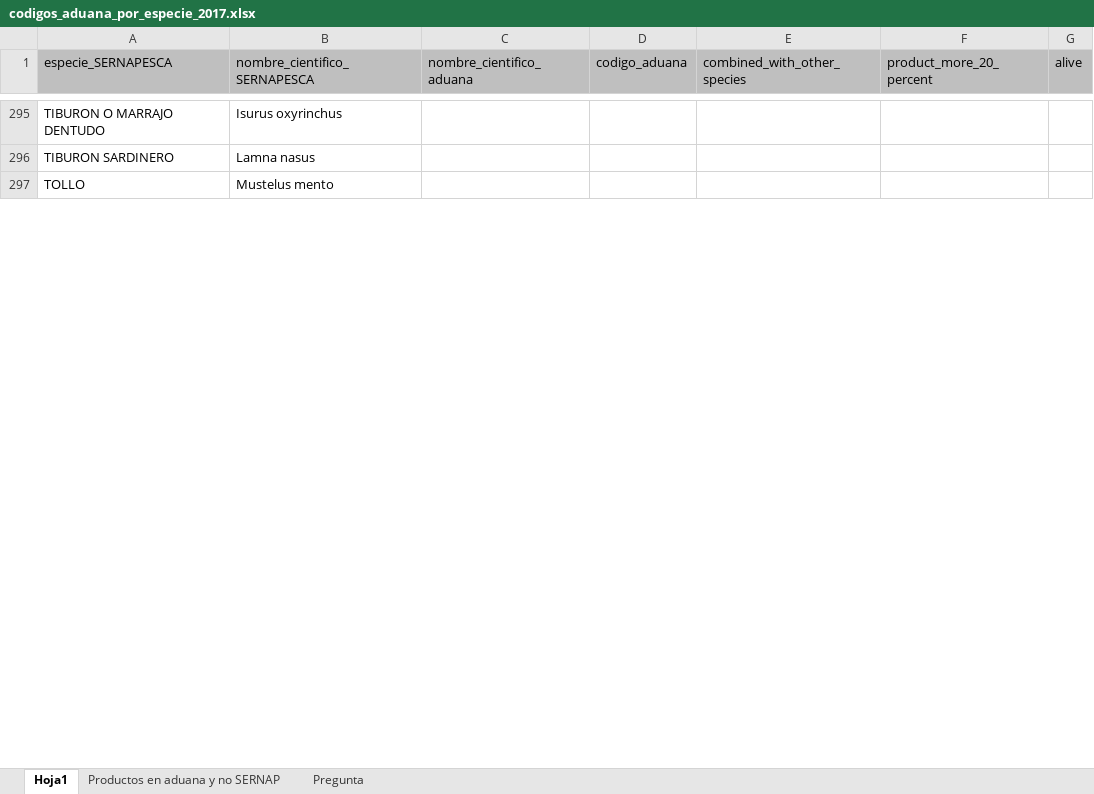
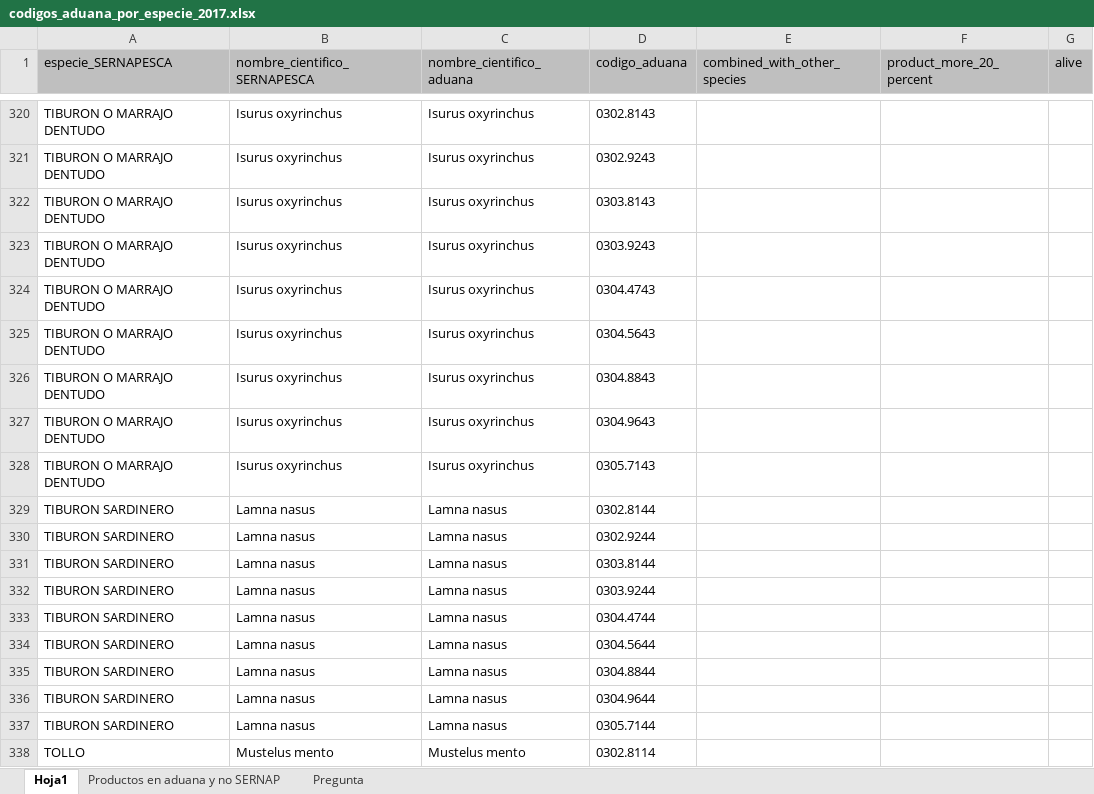
Before and after one commit to camilavargasp/main-fisheries-chile, an Excel workbook: information/raw_databases/ADUANAS_CHILE/arancel_aduanero_nomenclatura/arancel_aduanero_2017/codigos_aduana_por_especie_2017.xlsx, sheet Hoja1, drawn as a sheet; only a part is shown, gaps mark what is left out; values as stored, in another font and other column widths than the file's, no borders; addresses are those after the commit; the diff covers the shown part only; the diff names each change by its address in the sheet, - before the commit and + after, or states it on an @@ line.

Commit message:
Avances en codigos aduaneros

```diff
--- a/information/raw_databases/ADUANAS_CHILE/arancel_aduanero_nomenclatura/arancel_aduanero_2017/codigos_aduana_por_especie_2017.xlsx (sheet Hoja1)
+++ b/information/raw_databases/ADUANAS_CHILE/arancel_aduanero_nomenclatura/arancel_aduanero_2017/codigos_aduana_por_especie_2017.xlsx (sheet Hoja1)
-C320 (nombre_cientifico_aduana): (empty)
+C320 (nombre_cientifico_aduana): Isurus oxyrinchus
-D320 (codigo_aduana): (empty)
+D320 (codigo_aduana): 0302.8143
+row 321: TIBURON O MARRAJO DENTUDO | Isurus oxyrinchus | Isurus oxyrinchus | 0302.9243
+row 322: TIBURON O MARRAJO DENTUDO | Isurus oxyrinchus | Isurus oxyrinchus | 0303.8143
+row 323: TIBURON O MARRAJO DENTUDO | Isurus oxyrinchus | Isurus oxyrinchus | 0303.9243
+row 324: TIBURON O MARRAJO DENTUDO | Isurus oxyrinchus | Isurus oxyrinchus | 0304.4743
+row 325: TIBURON O MARRAJO DENTUDO | Isurus oxyrinchus | Isurus oxyrinchus | 0304.5643
+row 326: TIBURON O MARRAJO DENTUDO | Isurus oxyrinchus | Isurus oxyrinchus | 0304.8843
+row 327: TIBURON O MARRAJO DENTUDO | Isurus oxyrinchus | Isurus oxyrinchus | 0304.9643
+row 328: TIBURON O MARRAJO DENTUDO | Isurus oxyrinchus | Isurus oxyrinchus | 0305.7143
-C329 (nombre_cientifico_aduana): (empty)
+C329 (nombre_cientifico_aduana): Lamna nasus
-D329 (codigo_aduana): (empty)
+D329 (codigo_aduana): 0302.8144
+row 330: TIBURON SARDINERO | Lamna nasus | Lamna nasus | 0302.9244
+row 331: TIBURON SARDINERO | Lamna nasus | Lamna nasus | 0303.8144
+row 332: TIBURON SARDINERO | Lamna nasus | Lamna nasus | 0303.9244
+row 333: TIBURON SARDINERO | Lamna nasus | Lamna nasus | 0304.4744
+row 334: TIBURON SARDINERO | Lamna nasus | Lamna nasus | 0304.5644
+row 335: TIBURON SARDINERO | Lamna nasus | Lamna nasus | 0304.8844
+row 336: TIBURON SARDINERO | Lamna nasus | Lamna nasus | 0304.9644
+row 337: TIBURON SARDINERO | Lamna nasus | Lamna nasus | 0305.7144
-C338 (nombre_cientifico_aduana): (empty)
+C338 (nombre_cientifico_aduana): Mustelus mento
-D338 (codigo_aduana): (empty)
+D338 (codigo_aduana): 0302.8114
```
Also changed, not shown: 46 added rows, 5 removed rows and 2 edited cells elsewhere in this sheet, sheet Pregunta, 8 other files.
